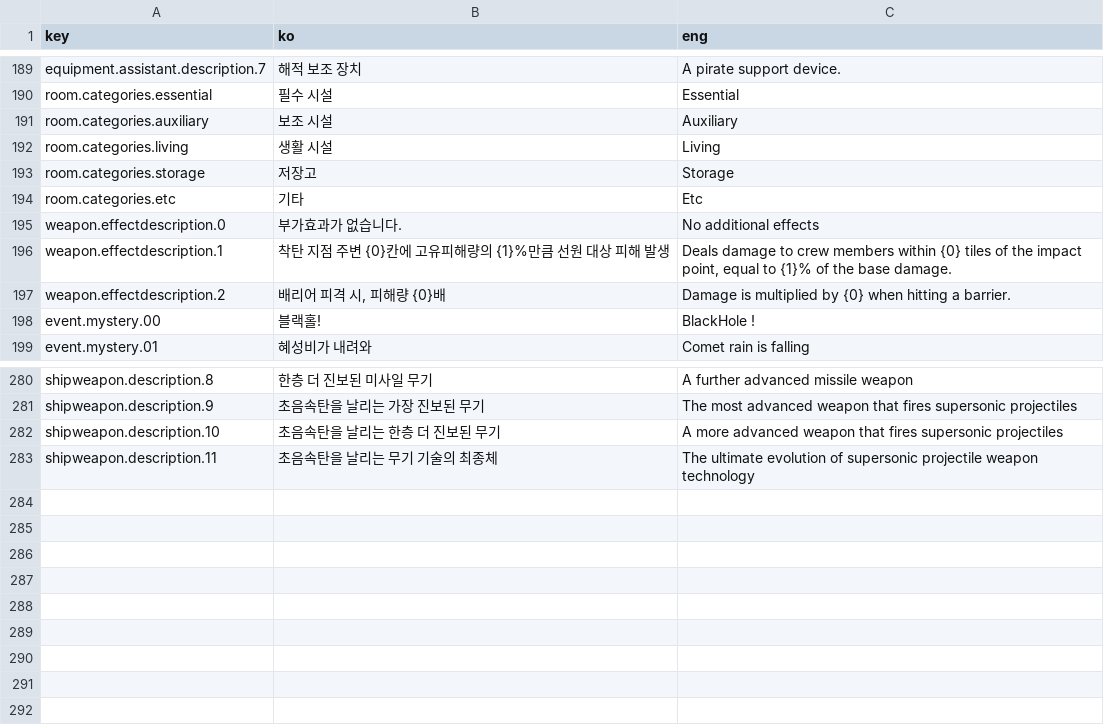
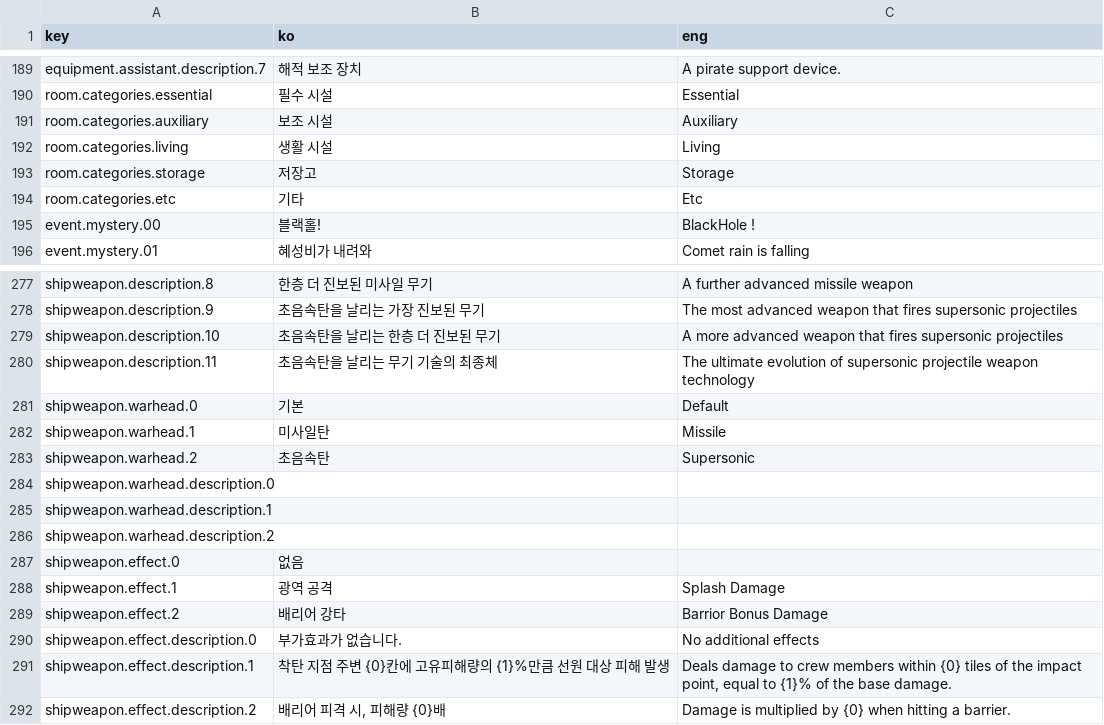
Before and after one commit to khkim09/Capstone, a CSV file: DataSheet/Language.CSV, drawn as a sheet; only a part is shown, gaps mark what is left out.

```diff
--- a/DataSheet/Language.CSV
+++ b/DataSheet/Language.CSV
@@ -194,5 +194,2 @@ room.categories.storage,저장고,Storage
 room.categories.etc,기타,Etc
-weapon.effectdescription.0,부가효과가 없습니다.,No additional effects
-weapon.effectdescription.1,착탄 지점 주변 {0}칸에 고유피해량의 {1}%만큼 선원 대상 피해 발생,"Deals damage to crew members within {0} tiles of the impact point, equal to {1}% of the base damage."
-weapon.effectdescription.2,"배리어 피격 시, 피해량 {0}배",Damage is multiplied by {0} when hitting a barrier.
 event.mystery.00,블랙홀!,BlackHole !
@@ -283 +280,13 @@ shipweapon.description.10,초음속탄을 날리는 한층 더 진보된 무기,
 shipweapon.description.11,초음속탄을 날리는 무기 기술의 최종체,The ultimate evolution of supersonic projectile weapon technology
+shipweapon.warhead.0,기본,Default
+shipweapon.warhead.1,미사일탄,Missile
+shipweapon.warhead.2,초음속탄,Supersonic
+shipweapon.warhead.description.0,,
+shipweapon.warhead.description.1,,
+shipweapon.warhead.description.2,,
+shipweapon.effect.0,없음,
+shipweapon.effect.1,광역 공격,Splash Damage
+shipweapon.effect.2,배리어 강타,Barrior Bonus Damage
+shipweapon.effect.description.0,부가효과가 없습니다.,No additional effects
+shipweapon.effect.description.1,착탄 지점 주변 {0}칸에 고유피해량의 {1}%만큼 선원 대상 피해 발생,"Deals damage to crew members within {0} tiles of the impact point, equal to {1}% of the base damage."
+shipweapon.effect.description.2,"배리어 피격 시, 피해량 {0}배",Damage is multiplied by {0} when hitting a barrier.
```
Also changed, not shown: DataSheet/ShipWeapon.csv, 28 other files.
